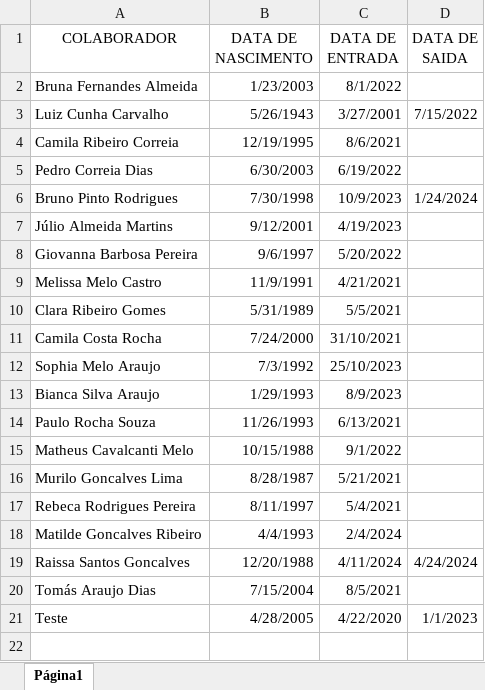
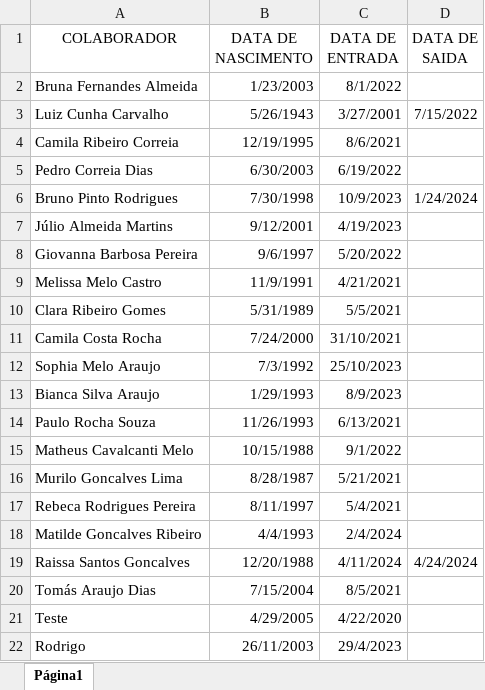
Before and after one commit to RodrigoBerti/teste-estagio-php, an Excel workbook: desafio-aniversariantes/202402.xlsx, sheet Página1, drawn as a sheet; values as stored, in another font and other column widths than the file's, no borders; the diff names each change by its address in the sheet, - before the commit and + after, or states it on an @@ line.

```diff
--- a/desafio-aniversariantes/202402.xlsx (sheet Página1)
+++ b/desafio-aniversariantes/202402.xlsx (sheet Página1)
-B21 (DATA DE NASCIMENTO): 4/28/2005
+B21 (DATA DE NASCIMENTO): 4/29/2005
-D21 (DATA DE SAIDA): 1/1/2023
+D21 (DATA DE SAIDA): (empty)
+row 22: Rodrigo | 26/11/2003 | 29/4/2023
```
Also changed, not shown: 5 other files.
